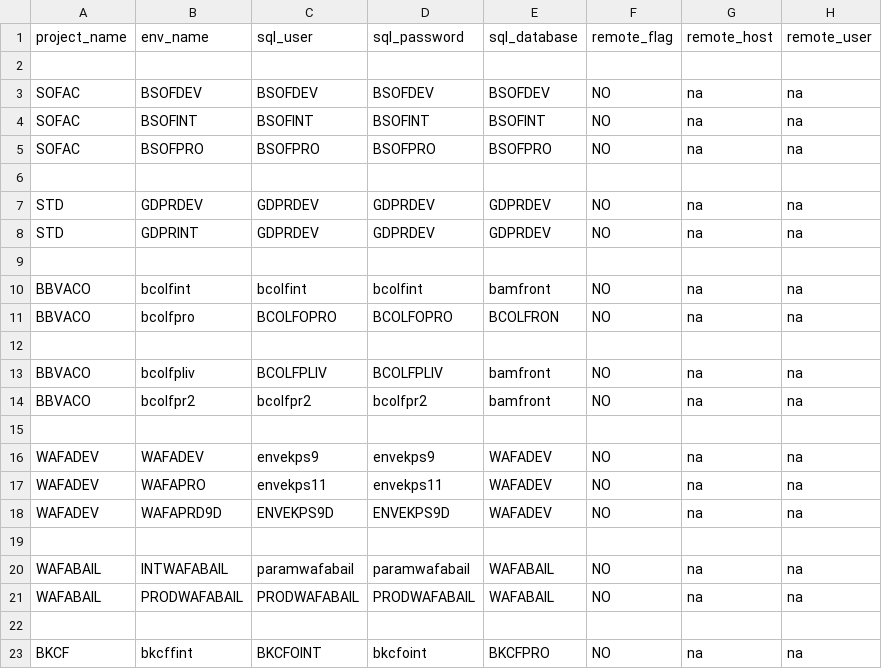
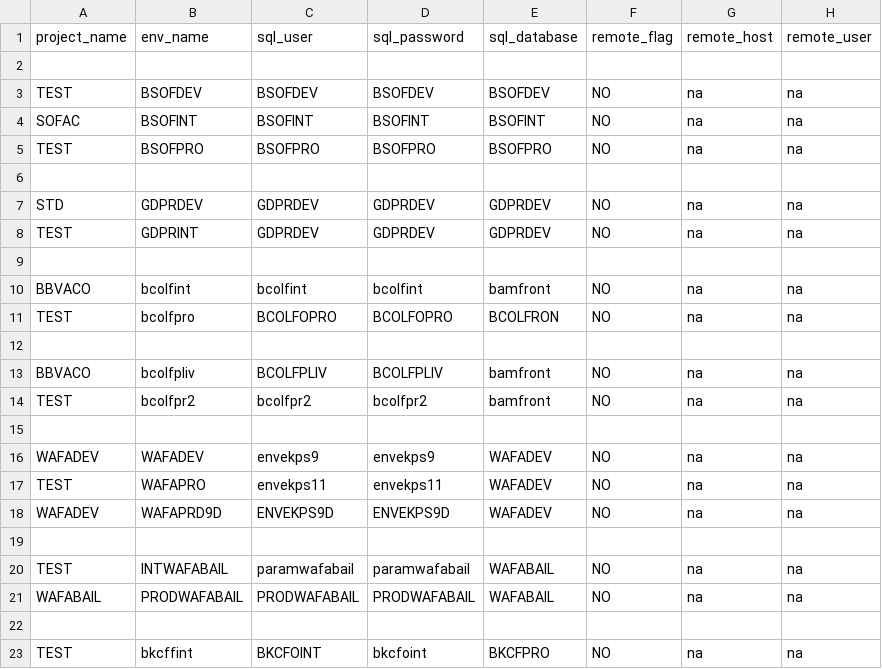
Before and after one commit to MarWalito/version, a CSV file: public/csv/environment_config.csv, drawn as a sheet; only a part is shown; the diff names each change by its address in the sheet, - before the commit and + after, or states it on an @@ line.

```diff
--- a/public/csv/environment_config.csv
+++ b/public/csv/environment_config.csv
-A3 (project_name): SOFAC
+A3 (project_name): TEST
-A5 (project_name): SOFAC
+A5 (project_name): TEST
-A8 (project_name): STD
+A8 (project_name): TEST
-A11 (project_name): BBVACO
+A11 (project_name): TEST
-A14 (project_name): BBVACO
+A14 (project_name): TEST
-A17 (project_name): WAFADEV
+A17 (project_name): TEST
-A20 (project_name): WAFABAIL
+A20 (project_name): TEST
-A23 (project_name): BKCF
+A23 (project_name): TEST
```
Also changed, not shown: public/csv/application_config.csv.
